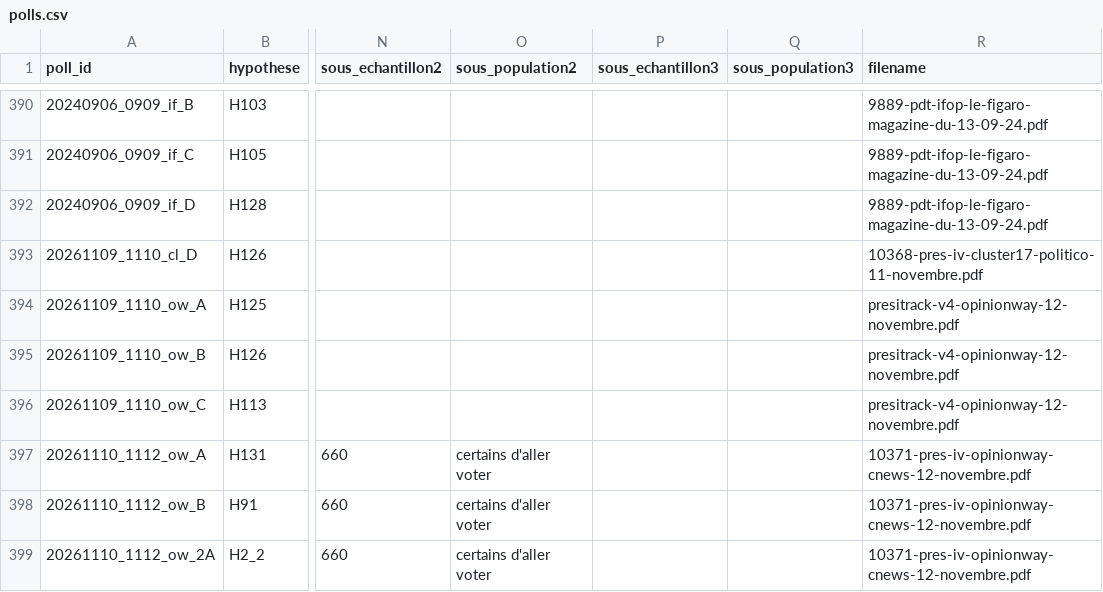
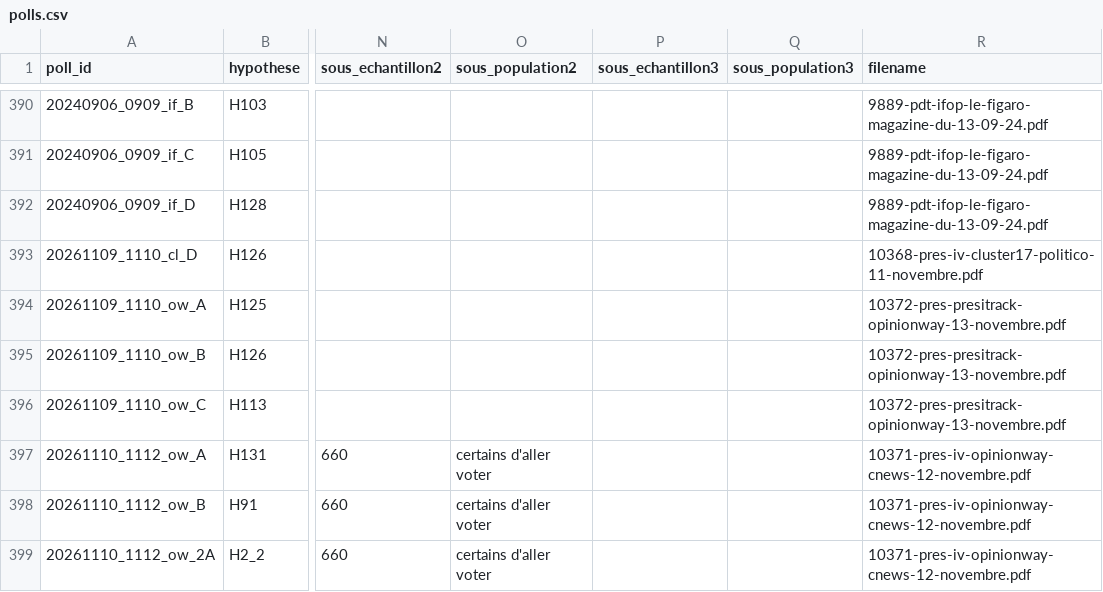
Before and after one commit to EnzoSim/rolling-2027, a CSV file: polls.csv, drawn as a sheet; only a part is shown, gaps mark what is left out; the diff names each change by its address in the sheet, - before the commit and + after, or states it on an @@ line.

```diff
--- a/polls.csv
+++ b/polls.csv
-R394:R396 (filename): presitrack-v4-opinionway-12-novembre.pdf
+R394:R396 (filename): 10372-pres-presitrack-opinionway-13-novembre.pdf
```
